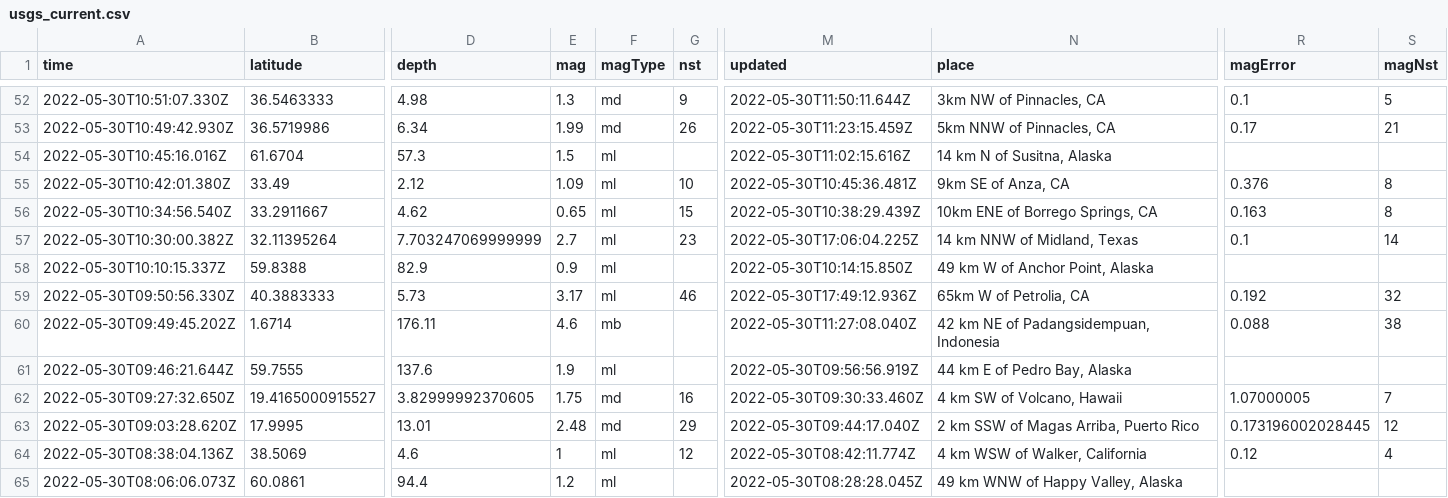
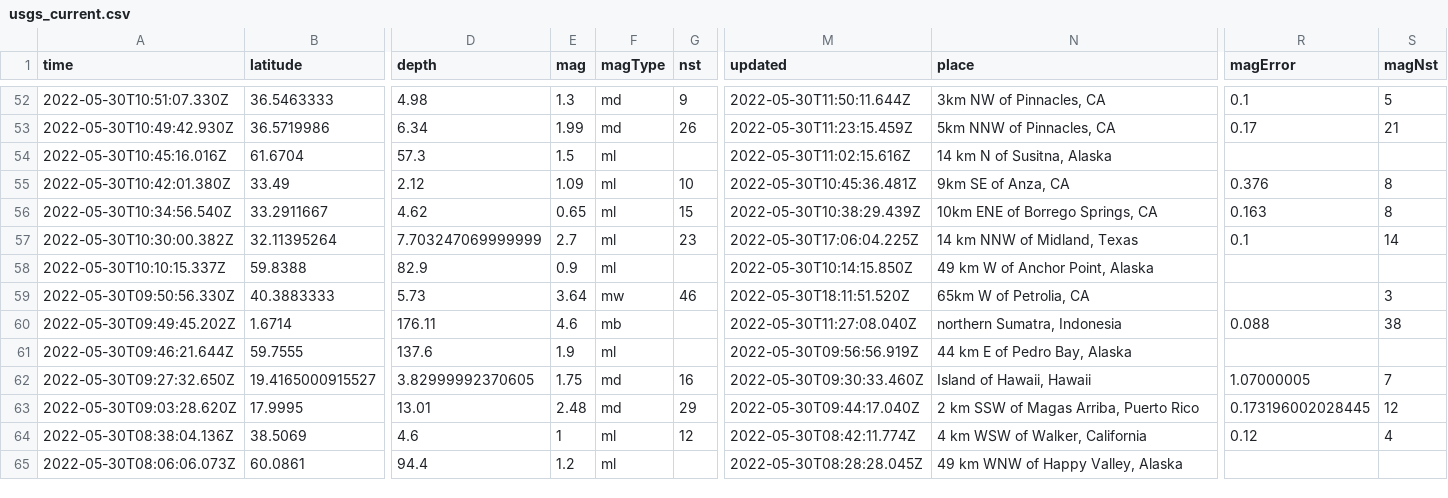
Before and after one commit to dlbranham/my-data-robot, a CSV file: usgs_current.csv, drawn as a sheet; only a part is shown, gaps mark what is left out; the diff covers the shown part only; the diff names each change by its address in the sheet, - before the commit and + after, or states it on an @@ line.

```diff
--- a/usgs_current.csv
+++ b/usgs_current.csv
-E59 (mag): 3.17
+E59 (mag): 3.64
-F59 (magType): ml
+F59 (magType): mw
-M59 (updated): 2022-05-30T17:49:12.936Z
+M59 (updated): 2022-05-30T18:11:51.520Z
-R59 (magError): 0.192
+R59 (magError): (empty)
-S59 (magNst): 32
+S59 (magNst): 3
-N60 (place): 42 km NE of Padangsidempuan, Indonesia
+N60 (place): northern Sumatra, Indonesia
-N62 (place): 4 km SW of Volcano, Hawaii
+N62 (place): Island of Hawaii, Hawaii
```
Also changed, not shown: 1 added row, 5 removed rows and 4 edited cells elsewhere in this file.
